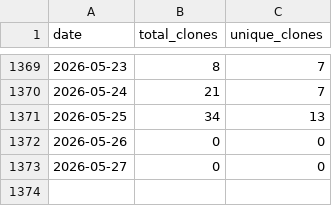
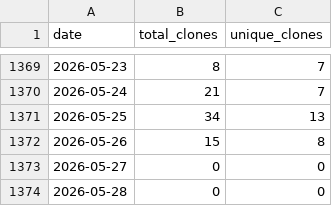
Before and after one commit to wumphlett/COMP-3500, a CSV file: .traffic/clones.csv, drawn as a sheet; only a part is shown, gaps mark what is left out.

Commit message:
Updating repository traffic

```diff
--- a/.traffic/clones.csv
+++ b/.traffic/clones.csv
@@ -1371,3 +1371,4 @@ date,total_clones,unique_clones
 2026-05-25,34,13
-2026-05-26,0,0
+2026-05-26,15,8
 2026-05-27,0,0
+2026-05-28,0,0
```
Also changed, not shown: .traffic/views.csv, 3 other files.
